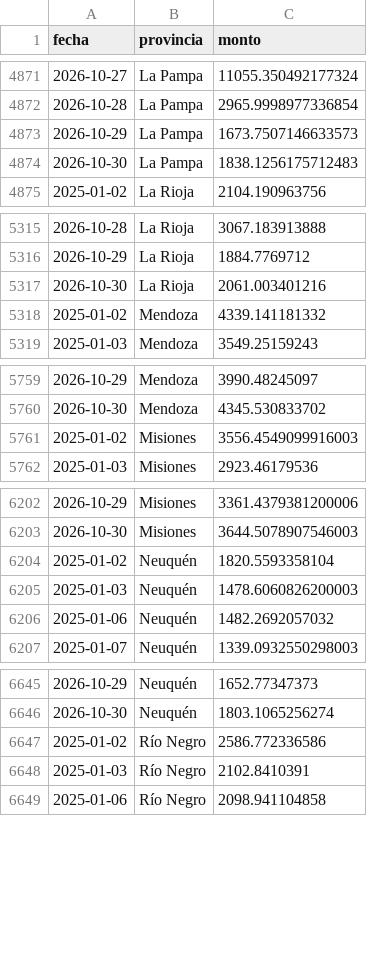
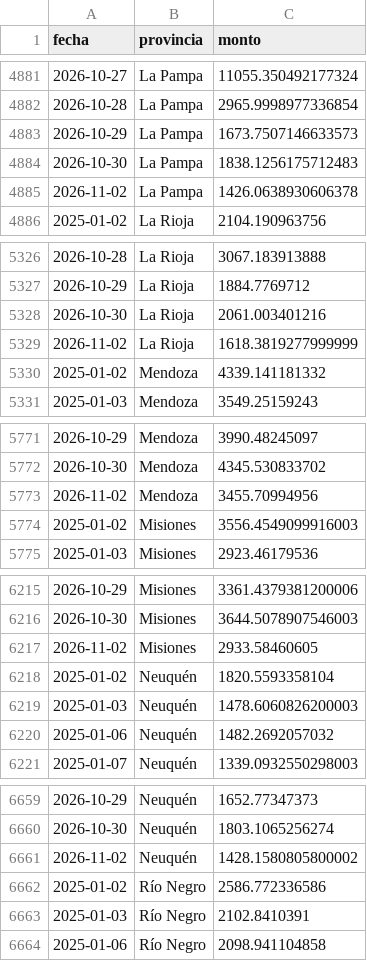
Before and after one commit to jazminvargas820/coparticipacion-argentina, a CSV file: base_coparticipacion/data/coparticipacion.csv, drawn as a sheet; only a part is shown, gaps mark what is left out; the diff covers the shown part only; the diff names each change by its address in the sheet, - before the commit and + after, or states it on an @@ line.

```diff
--- a/base_coparticipacion/data/coparticipacion.csv
+++ b/base_coparticipacion/data/coparticipacion.csv
+row 4885: 2026-11-02 | La Pampa | 1426.0638930606378
+row 5329: 2026-11-02 | La Rioja | 1618.3819277999999
+row 5773: 2026-11-02 | Mendoza | 3455.70994956
+row 6217: 2026-11-02 | Misiones | 2933.58460605
+row 6661: 2026-11-02 | Neuquén | 1428.1580805800002
```
Also changed, not shown: 20 added rows elsewhere in this file, 3 other files.
